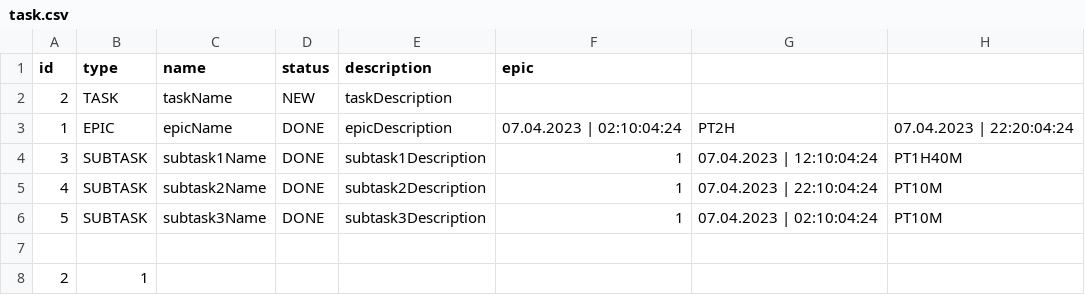
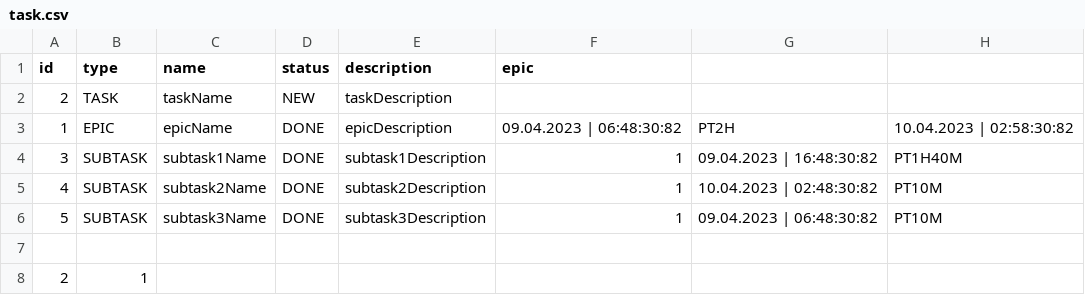
Before and after one commit to hbashift/java-kanban, a CSV file: test resources/test_data/task.csv, drawn as a sheet.

```diff
--- a/test resources/test_data/task.csv
+++ b/test resources/test_data/task.csv
@@ -2,6 +2,6 @@ id,type,name,status,description,epic
 2,TASK,taskName,NEW,taskDescription
-1,EPIC,epicName,DONE,epicDescription,07.04.2023 | 02:10:04:24,PT2H,07.04.2023 | 22:20:04:24
-3,SUBTASK,subtask1Name,DONE,subtask1Description,1,07.04.2023 | 12:10:04:24,PT1H40M
-4,SUBTASK,subtask2Name,DONE,subtask2Description,1,07.04.2023 | 22:10:04:24,PT10M
-5,SUBTASK,subtask3Name,DONE,subtask3Description,1,07.04.2023 | 02:10:04:24,PT10M
+1,EPIC,epicName,DONE,epicDescription,09.04.2023 | 06:48:30:82,PT2H,10.04.2023 | 02:58:30:82
+3,SUBTASK,subtask1Name,DONE,subtask1Description,1,09.04.2023 | 16:48:30:82,PT1H40M
+4,SUBTASK,subtask2Name,DONE,subtask2Description,1,10.04.2023 | 02:48:30:82,PT10M
+5,SUBTASK,subtask3Name,DONE,subtask3Description,1,09.04.2023 | 06:48:30:82,PT10M
 
```
Also changed, not shown: 15 other files.
